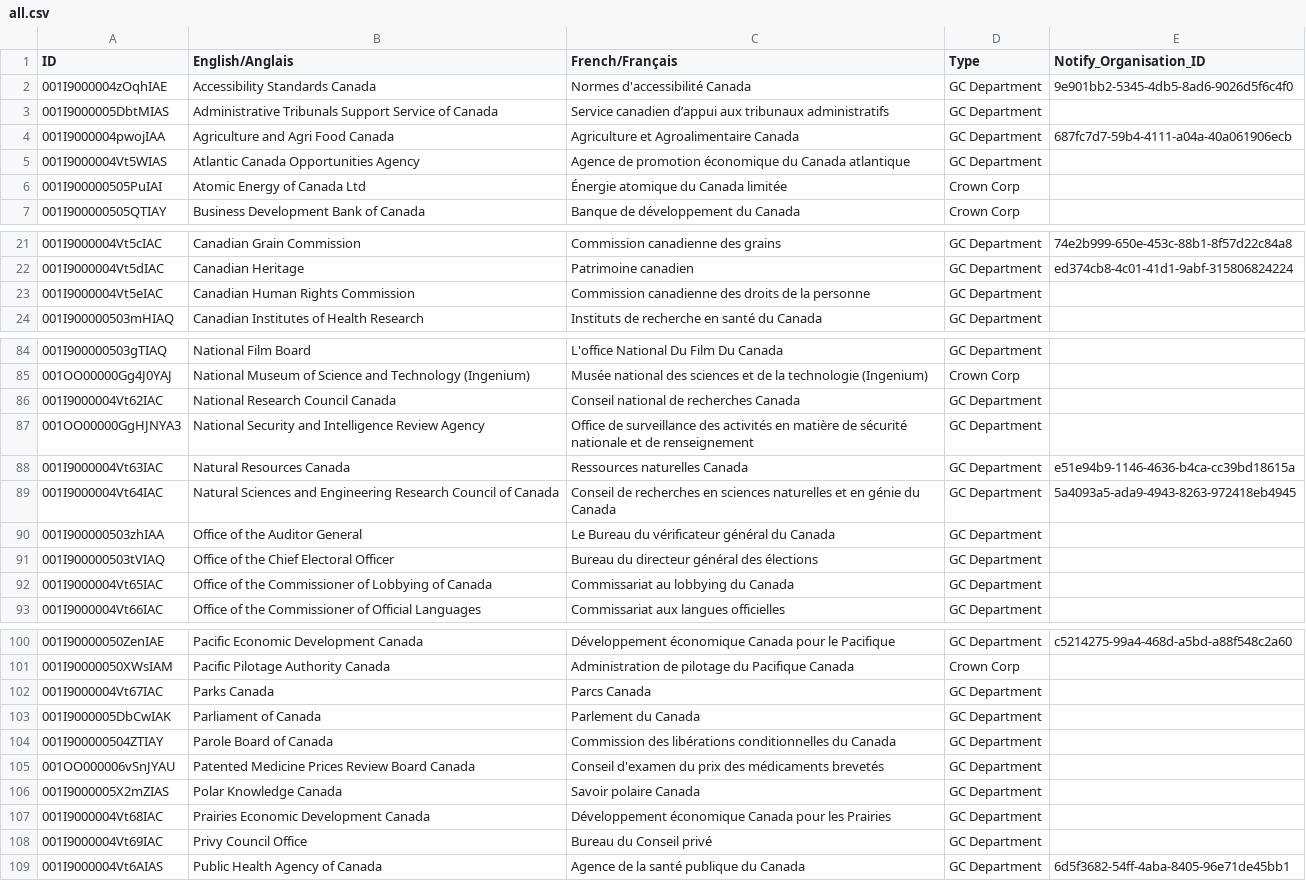
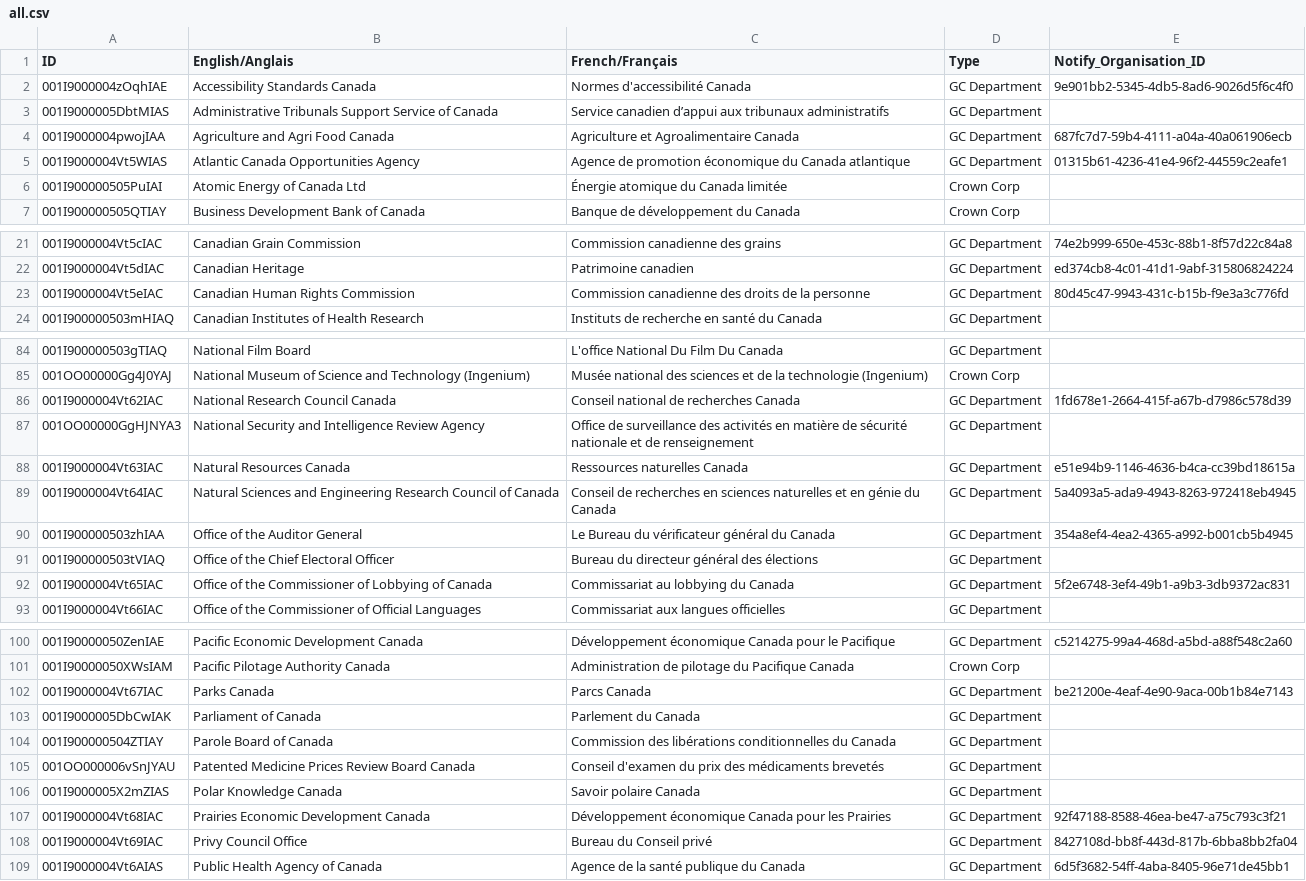
Before and after one commit to cds-snc/gc-organisations, a CSV file: data/all.csv, drawn as a sheet; only a part is shown, gaps mark what is left out; the diff covers the shown part only.

```diff
--- a/data/all.csv
+++ b/data/all.csv
@@ -4,3 +4,3 @@ ID,English/Anglais,French/Français,Type,Notify_Organisation_ID
 001I9000004pwojIAA,Agriculture and Agri Food Canada,Agriculture et Agroalimentaire Canada,GC Department,687fc7d7-59b4-4111-a04a-40a061906ecb
-001I9000004Vt5WIAS,Atlantic Canada Opportunities Agency,Agence de promotion économique du Canada atlantique,GC Department,
+001I9000004Vt5WIAS,Atlantic Canada Opportunities Agency,Agence de promotion économique du Canada atlantique,GC Department,01315b61-4236-41e4-96f2-44559c2eafe1
 001I900000505PuIAI,Atomic Energy of Canada Ltd,Énergie atomique du Canada limitée,Crown Corp,
@@ -22,3 +22,3 @@ ID,English/Anglais,French/Français,Type,Notify_Organisation_ID
 001I9000004Vt5dIAC,Canadian Heritage,Patrimoine canadien,GC Department,ed374cb8-4c01-41d1-9abf-315806824224
-001I9000004Vt5eIAC,Canadian Human Rights Commission,Commission canadienne des droits de la personne,GC Department,
+001I9000004Vt5eIAC,Canadian Human Rights Commission,Commission canadienne des droits de la personne,GC Department,80d45c47-9943-431c-b15b-f9e3a3c776fd
 001I900000503mHIAQ,Canadian Institutes of Health Research,Instituts de recherche en santé du Canada,GC Department,
@@ -85,3 +85,3 @@ ID,English/Anglais,French/Français,Type,Notify_Organisation_ID
 001OO00000Gg4J0YAJ,National Museum of Science and Technology (Ingenium),Musée national des sciences et de la technologie (Ingenium),Crown Corp,
-001I9000004Vt62IAC,National Research Council Canada,Conseil national de recherches Canada,GC Department,
+001I9000004Vt62IAC,National Research Council Canada,Conseil national de recherches Canada,GC Department,1fd678e1-2664-415f-a67b-d7986c578d39
 001OO00000GgHJNYA3,National Security and Intelligence Review Agency,Office de surveillance des activités en matière de sécurité nationale et de renseignement,GC Department,
@@ -89,5 +89,5 @@ ID,English/Anglais,French/Français,Type,Notify_Organisation_ID
 001I9000004Vt64IAC,Natural Sciences and Engineering Research Council of Canada,Conseil de recherches en sciences naturelles et en génie du Canada,GC Department,5a4093a5-ada9-4943-8263-972418eb4945
-001I900000503zhIAA,Office of the Auditor General,Le Bureau du vérificateur général du Canada,GC Department,
+001I900000503zhIAA,Office of the Auditor General,Le Bureau du vérificateur général du Canada,GC Department,354a8ef4-4ea2-4365-a992-b001cb5b4945
 001I900000503tVIAQ,Office of the Chief Electoral Officer,Bureau du directeur général des élections,GC Department,
-001I9000004Vt65IAC,Office of the Commissioner of Lobbying of Canada,Commissariat au lobbying du Canada,GC Department,
+001I9000004Vt65IAC,Office of the Commissioner of Lobbying of Canada,Commissariat au lobbying du Canada,GC Department,5f2e6748-3ef4-49b1-a9b3-3db9372ac831
 001I9000004Vt66IAC,Office of the Commissioner of Official Languages,Commissariat aux langues officielles,GC Department,
@@ -101,3 +101,3 @@ ID,English/Anglais,French/Français,Type,Notify_Organisation_ID
 001I90000050XWsIAM,Pacific Pilotage Authority Canada,Administration de pilotage du Pacifique Canada,Crown Corp,
-001I9000004Vt67IAC,Parks Canada,Parcs Canada,GC Department,
+001I9000004Vt67IAC,Parks Canada,Parcs Canada,GC Department,be21200e-4eaf-4e90-9aca-00b1b84e7143
 001I9000005DbCwIAK,Parliament of Canada,Parlement du Canada,GC Department,
@@ -106,4 +106,4 @@ ID,English/Anglais,French/Français,Type,Notify_Organisation_ID
 001I9000005X2mZIAS,Polar Knowledge Canada,Savoir polaire Canada,GC Department,
-001I9000004Vt68IAC,Prairies Economic Development Canada,Développement économique Canada pour les Prairies,GC Department,
-001I9000004Vt69IAC,Privy Council Office,Bureau du Conseil privé,GC Department,
+001I9000004Vt68IAC,Prairies Economic Development Canada,Développement économique Canada pour les Prairies,GC Department,92f47188-8588-46ea-be47-a75c793c3f21
+001I9000004Vt69IAC,Privy Council Office,Bureau du Conseil privé,GC Department,8427108d-bb8f-443d-817b-6bba8bb2fa04
 001I9000004Vt6AIAS,Public Health Agency of Canada,Agence de la santé publique du Canada,GC Department,6d5f3682-54ff-4aba-8405-96e71de45bb1
```
Also changed, not shown: 2 edited cells elsewhere in this file, 1 other file.
